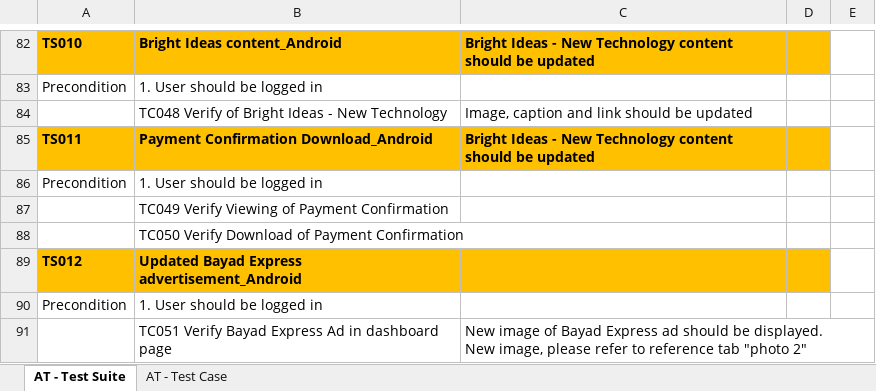
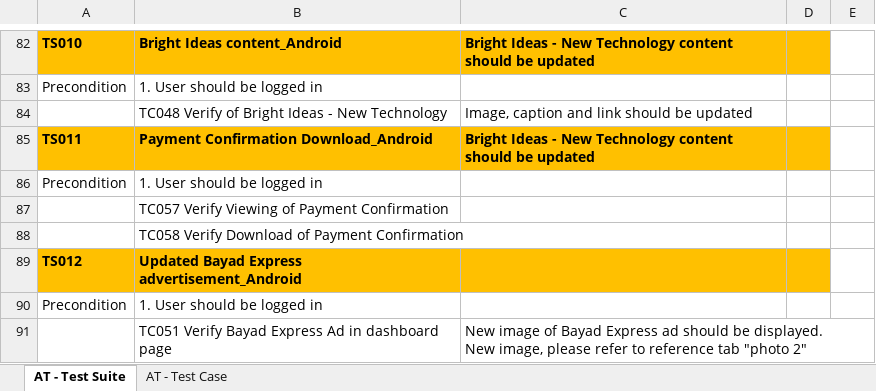
Before and after one commit to lvgalvez/MeralcoOnline, an Excel workbook: Config/RFC.xlsx, sheet AT - Test Suite, drawn as a sheet; only a part is shown, gaps mark what is left out; values as stored, in another font and other column widths than the file's, no borders; the diff names each change by its address in the sheet, - before the commit and + after, or states it on an @@ line.

```diff
--- a/Config/RFC.xlsx (sheet AT - Test Suite)
+++ b/Config/RFC.xlsx (sheet AT - Test Suite)
-B87: TC049 Verify Viewing of Payment Confirmation
+B87: TC057 Verify Viewing of Payment Confirmation
-B88: TC050 Verify Download of Payment Confirmation
+B88: TC058 Verify Download of Payment Confirmation
```
Also changed, not shown: sheet AT - Test Case, Config/Concern.xlsx, 7 other files.
